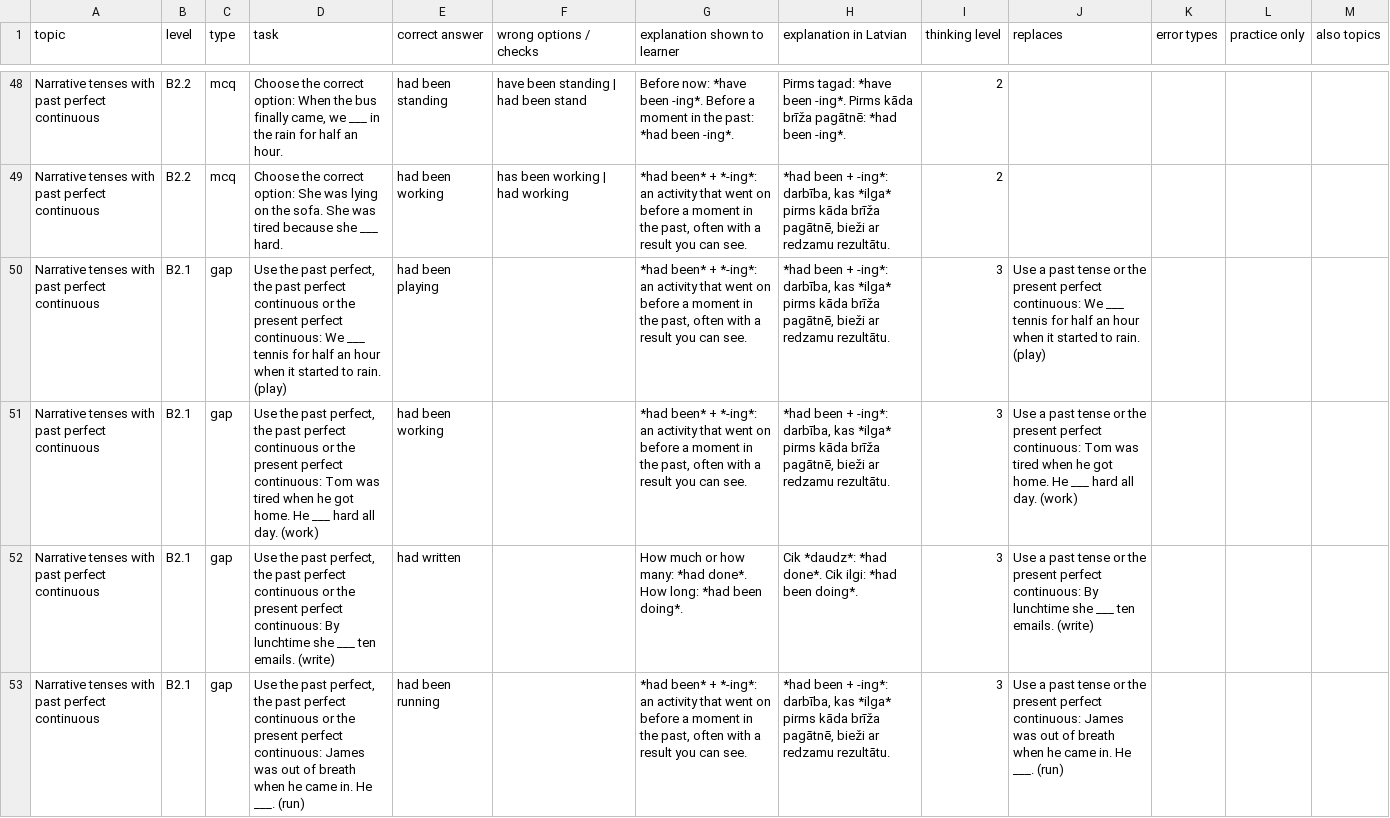
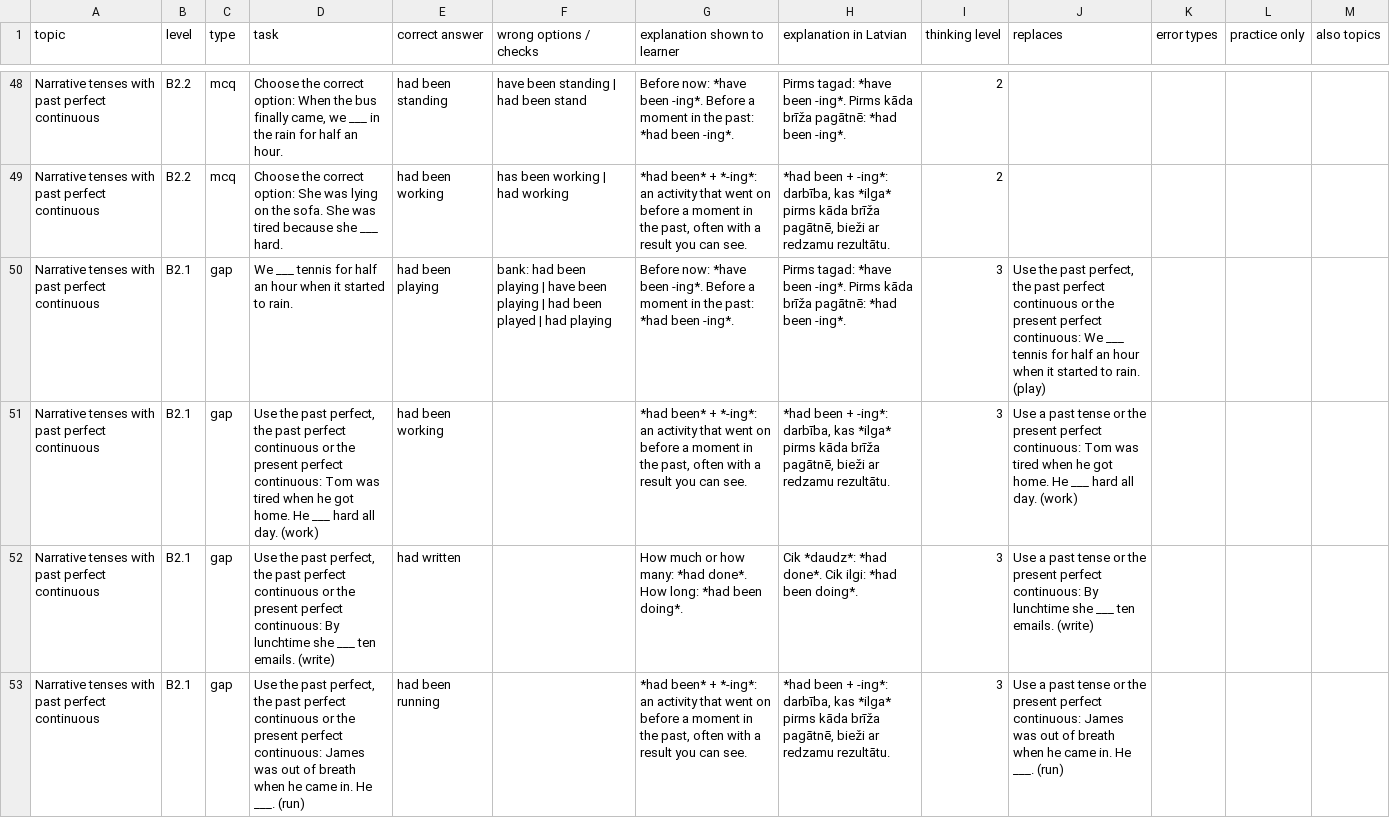
Before and after one commit to inga-cmyk/englishfever, a CSV file: docs/task-drafts/compare-past-1.csv, drawn as a sheet; only a part is shown, gaps mark what is left out; the diff covers the shown part only.

```diff
--- a/docs/task-drafts/compare-past-1.csv
+++ b/docs/task-drafts/compare-past-1.csv
@@ -49,3 +49,3 @@ Narrative tenses with past perfect continuous,B2.2,mcq,"Choose the correct optio
 Narrative tenses with past perfect continuous,B2.2,mcq,Choose the correct option: She was lying on the sofa. She was tired because she ___ hard.,had been working,has been working | had working,"*had been* + *-ing*: an activity that went on before a moment in the past, often with a result you can see.","*had been + -ing*: darbība, kas *ilga* pirms kāda brīža pagātnē, bieži ar redzamu rezultātu.",2,,,,
-Narrative tenses with past perfect continuous,B2.1,gap,"Use the past perfect, the past perfect continuous or the present perfect continuous: We ___ tennis for half an hour when it started to rain. (play)",had been playing,,"*had been* + *-ing*: an activity that went on before a moment in the past, often with a result you can see.","*had been + -ing*: darbība, kas *ilga* pirms kāda brīža pagātnē, bieži ar redzamu rezultātu.",3,Use a past tense or the present perfect continuous: We ___ tennis for half an hour when it started to rain. (play),,,
+Narrative tenses with past perfect continuous,B2.1,gap,We ___ tennis for half an hour when it started to rain.,had been playing,bank: had been playing | have been playing | had been played | had playing,Before now: *have been -ing*. Before a moment in the past: *had been -ing*.,Pirms tagad: *have been -ing*. Pirms kāda brīža pagātnē: *had been -ing*.,3,"Use the past perfect, the past perfect continuous or the present perfect continuous: We ___ tennis for half an hour when it started to rain. (play)",,,
 Narrative tenses with past perfect continuous,B2.1,gap,"Use the past perfect, the past perfect continuous or the present perfect continuous: Tom was tired when he got home. He ___ hard all day. (work)",had been working,,"*had been* + *-ing*: an activity that went on before a moment in the past, often with a result you can see.","*had been + -ing*: darbība, kas *ilga* pirms kāda brīža pagātnē, bieži ar redzamu rezultātu.",3,Use a past tense or the present perfect continuous: Tom was tired when he got home. He ___ hard all day. (work),,,
```
Also changed, not shown: 3 edited cells elsewhere in this file, docs/practice-question-bank-review.csv, docs/task-drafts/b1-tenses-1.csv, 36 other files.
